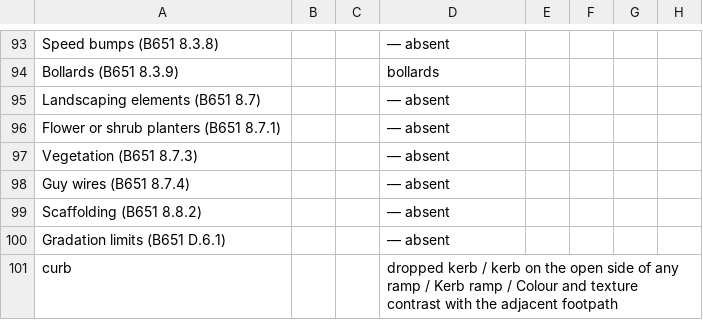
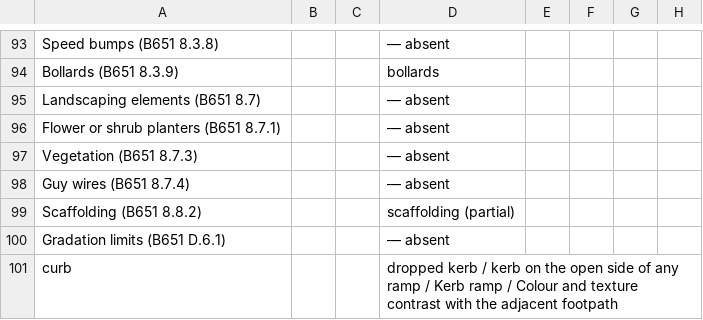
Before and after one commit to jordanelias/guidebook, a TSV file: scratchpad/session_2026-11-06-base-vocabulary-review/concept-names-table.tsv, drawn as a sheet; only a part is shown, gaps mark what is left out; the diff covers the shown part only; the diff names each change by its address in the sheet, - before the commit and + after, or states it on an @@ line.

```diff
--- a/scratchpad/session_2026-11-06-base-vocabulary-review/concept-names-table.tsv
+++ b/scratchpad/session_2026-11-06-base-vocabulary-review/concept-names-table.tsv
-D99: — absent
+D99: scaffolding (partial)
```
Also changed, not shown: 9 edited cells elsewhere in this file, 13 other files.
